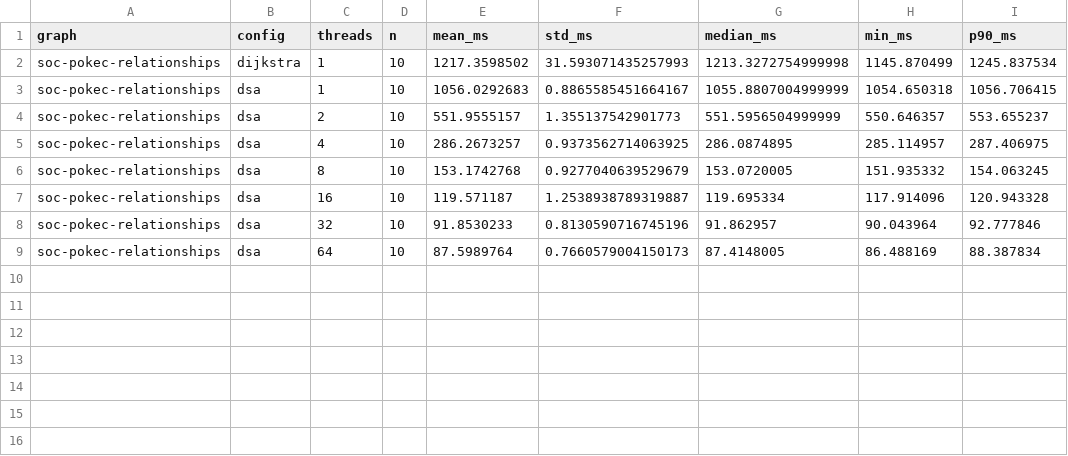
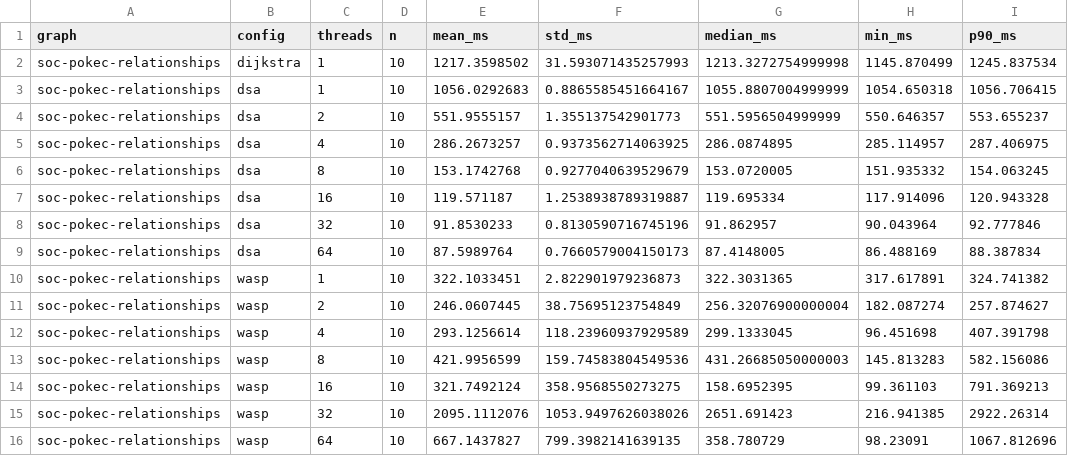
Before and after one commit to Federico-Rubino/PARCO-Computing-2026-244183, a CSV file: results/plots/soc-pokec-relationships/summary.csv, drawn as a sheet.

Commit message:
fixed wasp

```diff
--- a/results/plots/soc-pokec-relationships/summary.csv
+++ b/results/plots/soc-pokec-relationships/summary.csv
@@ -9 +9,8 @@ soc-pokec-relationships,dsa,32,10,91.8530233,0.8130590716745196,91.862957,90.043
 soc-pokec-relationships,dsa,64,10,87.5989764,0.7660579004150173,87.4148005,86.488169,88.387834
+soc-pokec-relationships,wasp,1,10,322.1033451,2.822901979236873,322.3031365,317.617891,324.741382
+soc-pokec-relationships,wasp,2,10,246.0607445,38.75695123754849,256.32076900000004,182.087274,257.874627
+soc-pokec-relationships,wasp,4,10,293.1256614,118.23960937929589,299.1333045,96.451698,407.391798
+soc-pokec-relationships,wasp,8,10,421.9956599,159.74583804549536,431.26685050000003,145.813283,582.156086
+soc-pokec-relationships,wasp,16,10,321.7492124,358.9568550273275,158.6952395,99.361103,791.369213
+soc-pokec-relationships,wasp,32,10,2095.1112076,1053.9497626038026,2651.691423,216.941385,2922.26314
+soc-pokec-relationships,wasp,64,10,667.1437827,799.3982141639135,358.780729,98.23091,1067.812696
```
Also changed, not shown: results/plots/cit-Patents/summary.csv, results/plots/com-orkut.ungraph/summary.csv, 54 other files.
